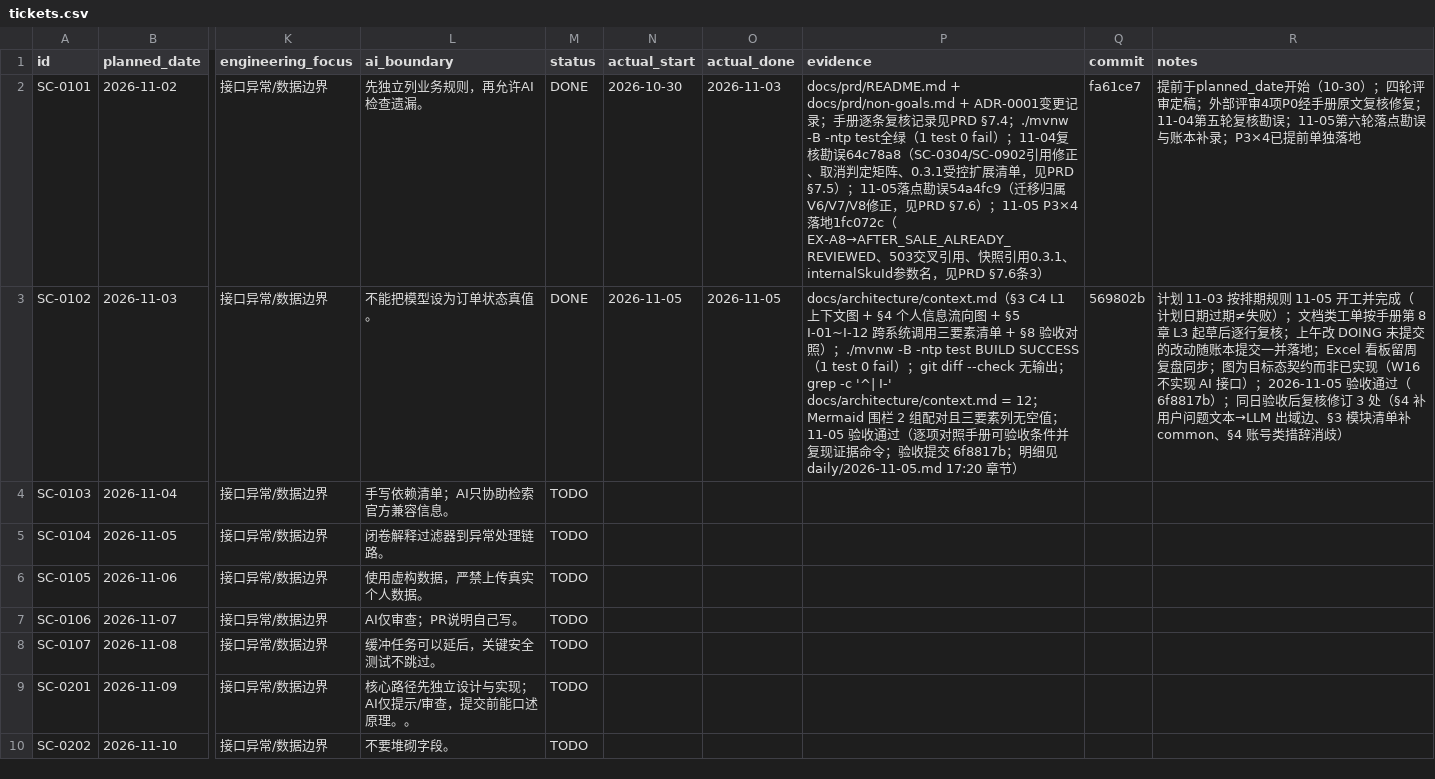
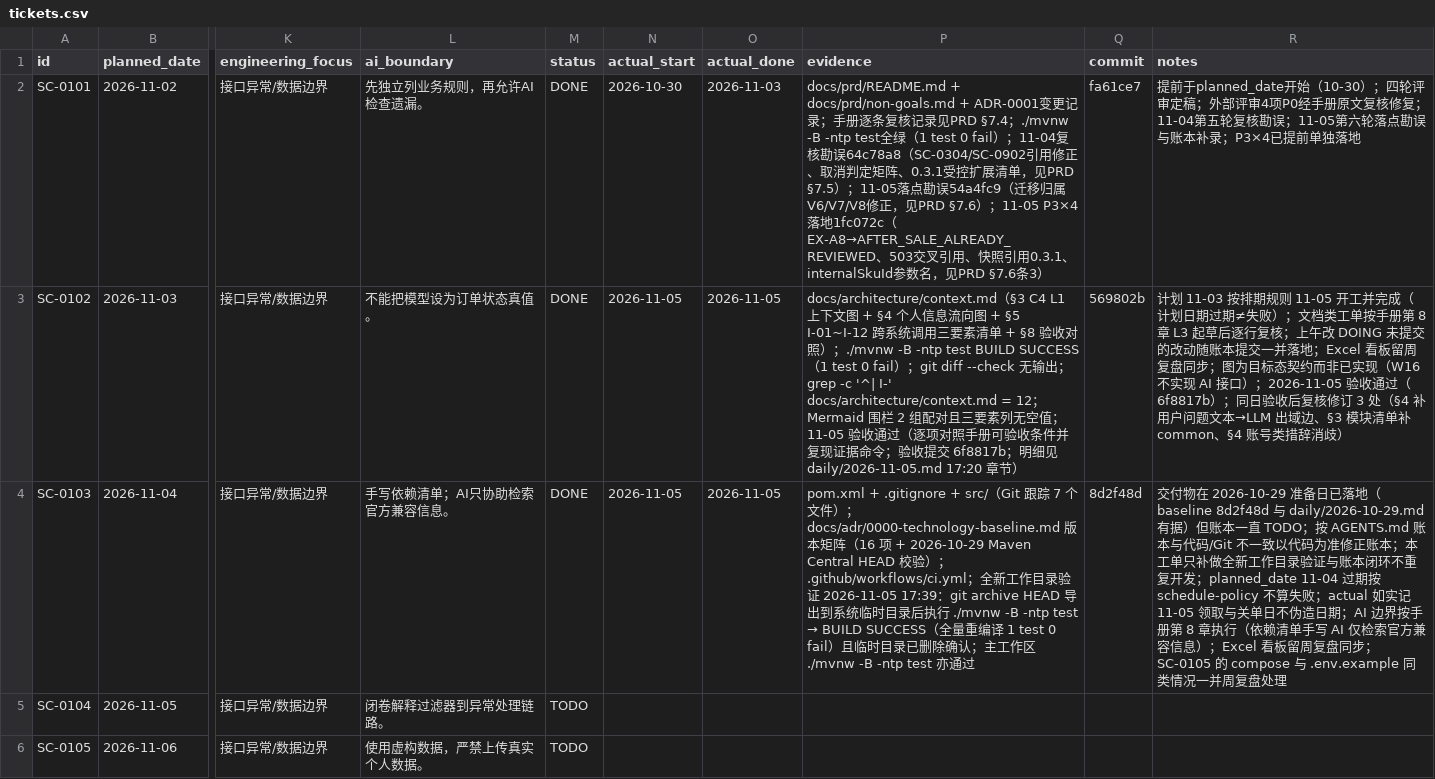
Before and after one commit to qwertyhgb/smartcommerce-a, a CSV file: docs/progress/tickets.csv, drawn as a sheet; only a part is shown, gaps mark what is left out; the shorter side is filled out with more unchanged rows; the diff names each change by its address in the sheet, - before the commit and + after, or states it on an @@ line.

Commit message:
docs(progress): SC-0103 close ticket with clean-checkout evidence

```diff
--- a/docs/progress/tickets.csv
+++ b/docs/progress/tickets.csv
-M4 (status): TODO
+M4 (status): DONE
-N4 (actual_start): (empty)
+N4 (actual_start): 2026-11-05
-O4 (actual_done): (empty)
+O4 (actual_done): 2026-11-05
@@ P4 (evidence): (empty) → pom.xml + .gitignore + src/（Git 跟踪 7 个文件）；docs/adr/0000-technology-baseline.md 版本矩阵（16 项 + 2026-10-29 Maven Central HEAD 校验）；.github/workflows/ci.yml；全新工作目录验证 2026-11-05 17:39：git archive HEAD 导出到系统临时目录后执行 ./mvnw -B -ntp test → BUILD SUCCESS（全量重编译 1 test 0 fail）且临时目录已删除确认；主工作区 ./mvnw -B -ntp test 亦通过 @@
-Q4 (commit): (empty)
+Q4 (commit): 8d2f48d
-R4 (notes): (empty)
+R4 (notes): 交付物在 2026-10-29 准备日已落地（baseline 8d2f48d 与 daily/2026-10-29.md 有据）但账本一直 TODO；按 AGENTS.md 账本与代码/Git 不一致以代码为准修正账本；本工单只补做全新工作目录验证与账本闭环不重复开发；planned_date 11-04 过期按 schedule-policy 不算失败；actual 如实记 11-05 领取与关单日不伪造日期；AI 边界按手册第 8 章执行（依赖清单手写 AI 仅检索官方兼容信息）；Excel 看板留周复盘同步；SC-0105 的 compose 与 .env.example 同类情况一并周复盘处理
```
Also changed, not shown: 2 other files.
